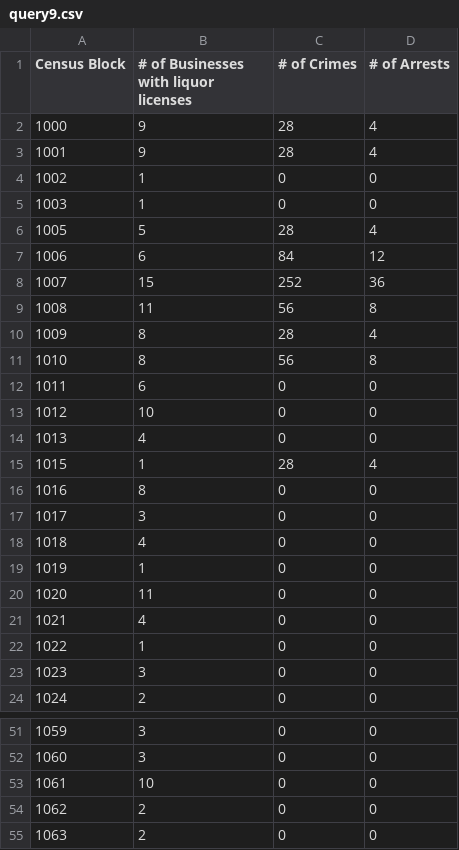
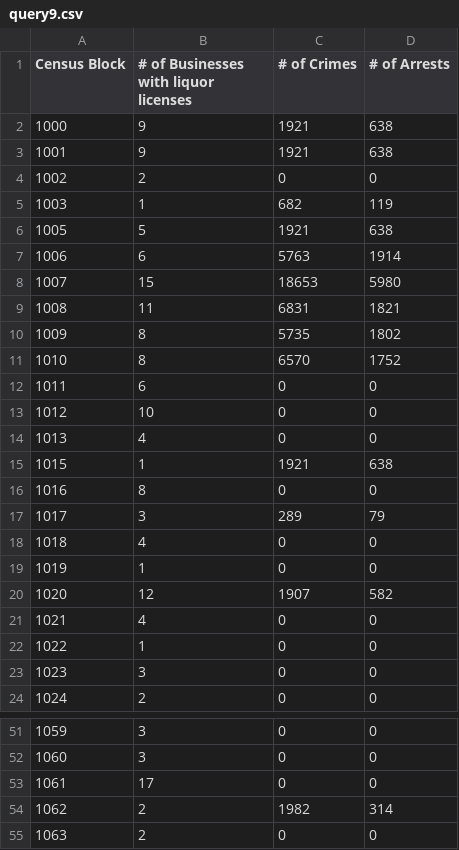
Before and after one commit to ledelma2/Blue-Line, a CSV file: query9.csv, drawn as a sheet; only a part is shown, gaps mark what is left out; the diff covers the shown part only.

```diff
--- a/query9.csv
+++ b/query9.csv
@@ -1,12 +1,12 @@
 Census Block, # of Businesses with liquor licenses, # of Crimes, # of Arrests
-1000,9,28,4
-1001,9,28,4
-1002,1,0,0
-1003,1,0,0
-1005,5,28,4
-1006,6,84,12
-1007,15,252,36
-1008,11,56,8
-1009,8,28,4
-1010,8,56,8
+1000,9,1921,638
+1001,9,1921,638
+1002,2,0,0
+1003,1,682,119
+1005,5,1921,638
+1006,6,5763,1914
+1007,15,18653,5980
+1008,11,6831,1821
+1009,8,5735,1802
+1010,8,6570,1752
 1011,6,0,0
@@ -14,8 +14,8 @@ Census Block, # of Businesses with liquor licenses, # of Crimes, # of Arrests
 1013,4,0,0
-1015,1,28,4
+1015,1,1921,638
 1016,8,0,0
-1017,3,0,0
+1017,3,289,79
 1018,4,0,0
 1019,1,0,0
-1020,11,0,0
+1020,12,1907,582
 1021,4,0,0
@@ -52,4 +52,4 @@ Census Block, # of Businesses with liquor licenses, # of Crimes, # of Arrests
 1060,3,0,0
-1061,10,0,0
-1062,2,0,0
+1061,17,0,0
+1062,2,1982,314
 1063,2,0,0
```
Also changed, not shown: 72 edited cells elsewhere in this file, 2 other files.
